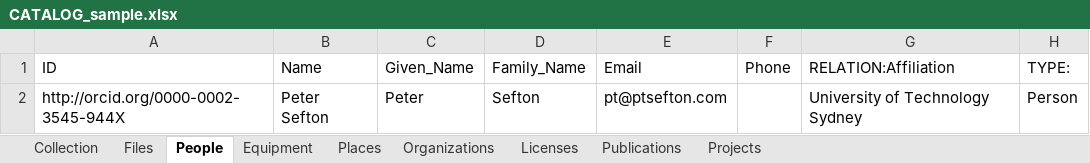
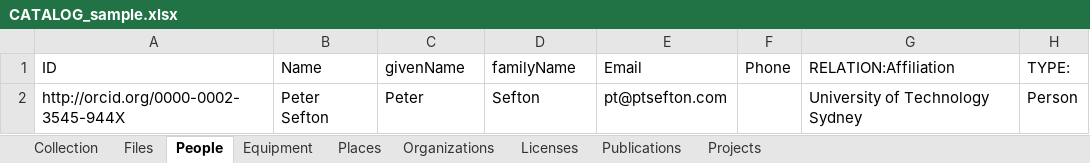
Before and after one commit to spikelynch/CalcyteJS, an Excel workbook: test_data/sample/CATALOG_sample.xlsx, sheet People, drawn as a sheet; values as stored, in another font and other column widths than the file's, no borders; the diff names each change by its address in the sheet, - before the commit and + after, or states it on an @@ line.

```diff
--- a/test_data/sample/CATALOG_sample.xlsx (sheet People)
+++ b/test_data/sample/CATALOG_sample.xlsx (sheet People)
-C1: Given_Name
+C1: givenName
-D1: Family_Name
+D1: familyName
```
Also changed, not shown: sheet Licenses, sheet Collection, test_data/Glop_Pot/CATALOG_glop_pot.xlsx, test_data/Glop_Pot/asf/CATALOG_asf.xlsx, 5 other files.
